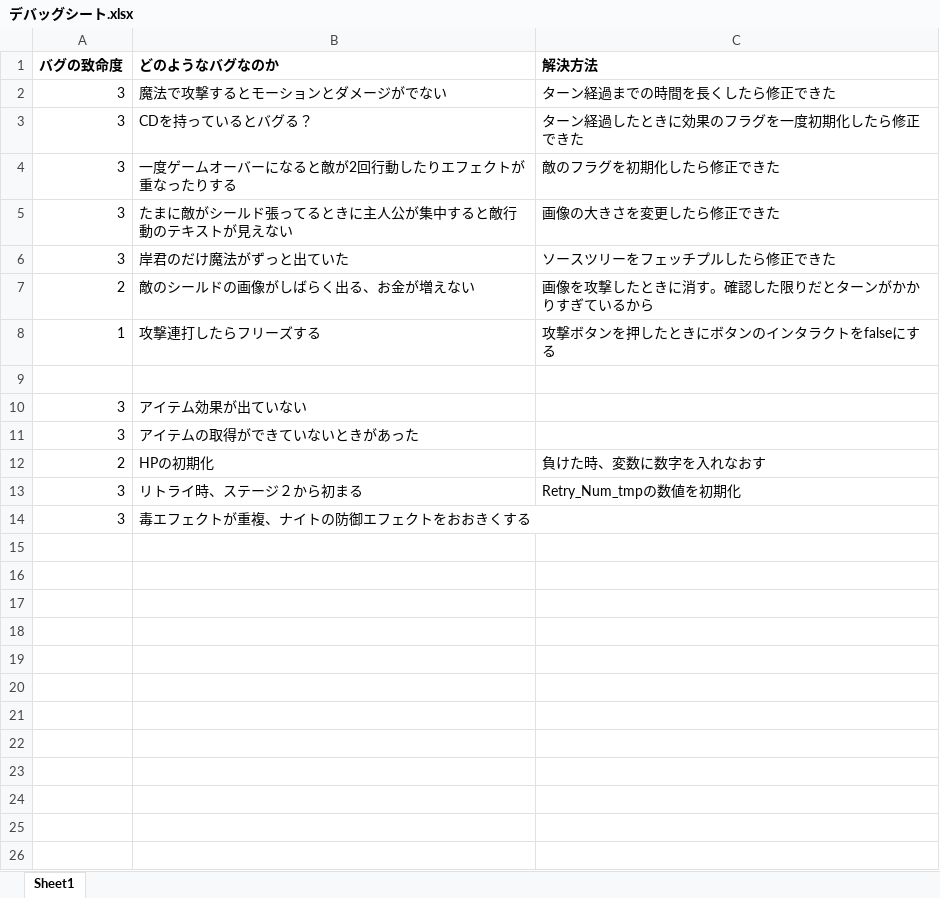
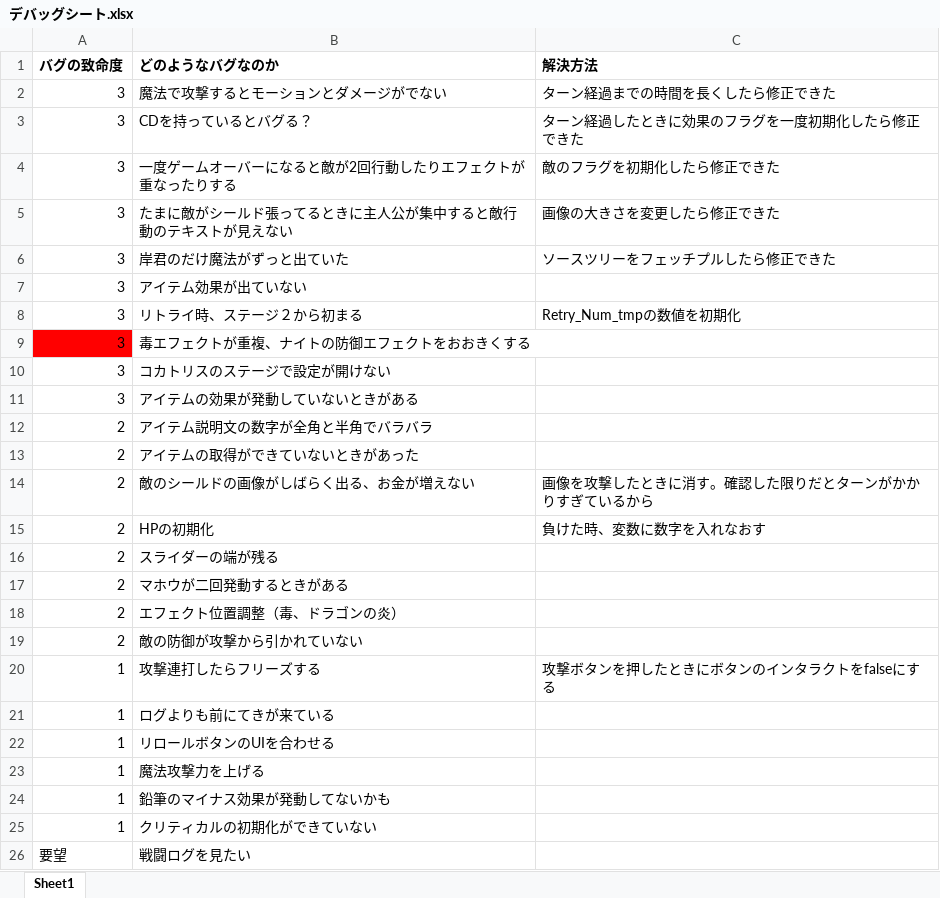
Before and after one commit to KawanoTakumi/Monja, an Excel workbook: デバッグシート.xlsx, sheet Sheet1, drawn as a sheet; values as stored, in another font and other column widths than the file's, no borders; conditional formats not drawn; removed rows and columns are numbered as before the commit, all else as after; the diff names each change by its address in the sheet, - before the commit and + after, or states it on an @@ line.

```diff
--- a/デバッグシート.xlsx (sheet Sheet1)
+++ b/デバッグシート.xlsx (sheet Sheet1)
-row 9: (empty)
-row 11: 3 | アイテムの取得ができていないときがあった
-A9 fill: none
+A9 fill: #FF0000
+row 10: 3 | コカトリスのステージで設定が開けない
+row 11: 3 | アイテムの効果が発動していないときがある
+row 12: 2 | アイテム説明文の数字が全角と半角でバラバラ
+row 13: 2 | アイテムの取得ができていないときがあった
@@ row 7 moved to row 14: 2 @@
@@ row 12 moved to row 15: 2 @@
+row 16: 2 | スライダーの端が残る
+row 17: 2 | マホウが二回発動するときがある
+row 18: 2 | エフェクト位置調整（毒、ドラゴンの炎）
+row 19: 2 | 敵の防御が攻撃から引かれていない
@@ row 8 moved to row 20: 1 @@
+row 21: 1 | ログよりも前にてきが来ている
+row 22: 1 | リロールボタンのUIを合わせる
+row 23: 1 | 魔法攻撃力を上げる
+row 24: 1 | 鉛筆のマイナス効果が発動してないかも
+row 25: 1 | クリティカルの初期化ができていない
+row 26: 要望 | 戦闘ログを見たい
```
Also changed, not shown: 4 other files.
